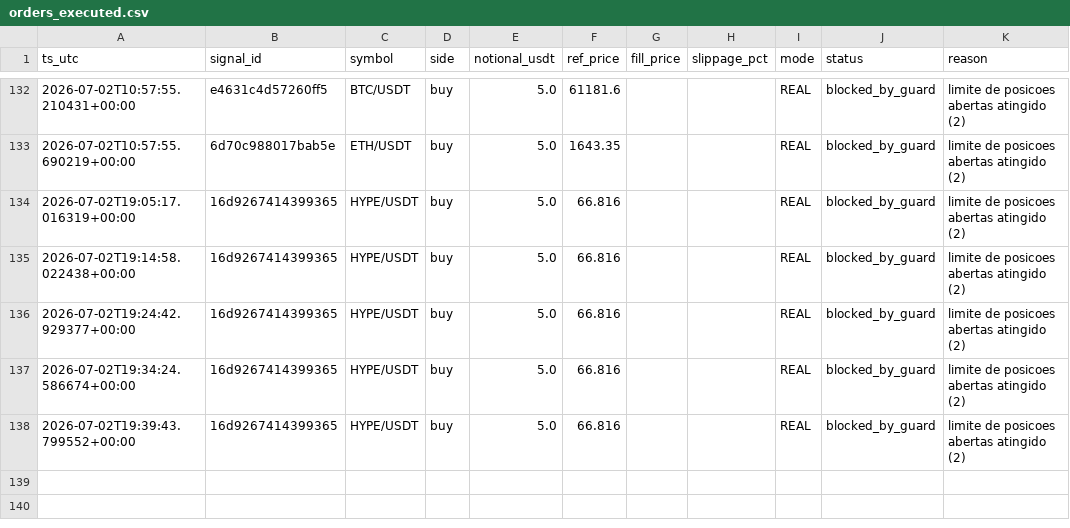
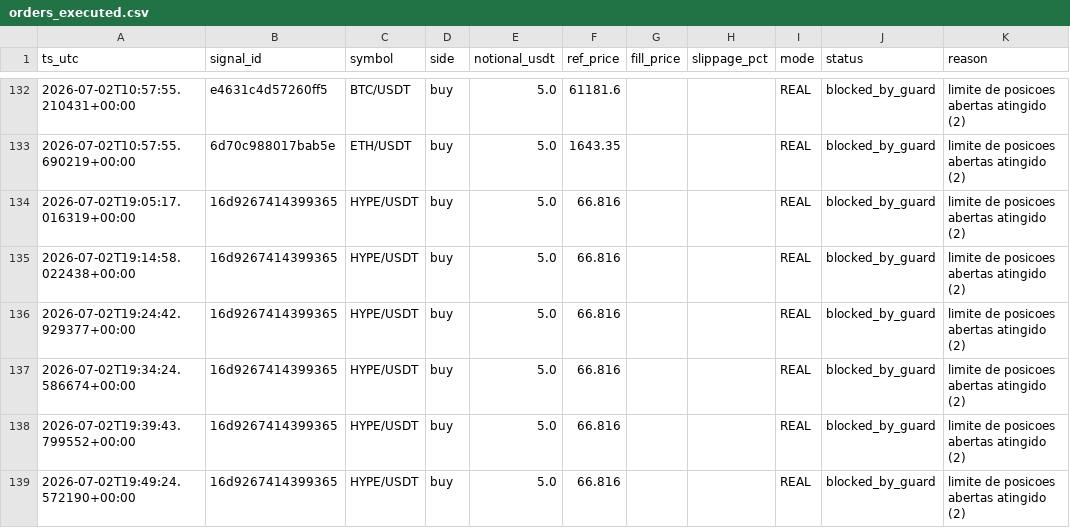
Before and after one commit to neliocastro/crypto-signal-bot, a CSV file: state/orders_executed.csv, drawn as a sheet; only a part is shown, gaps mark what is left out; the diff names each change by its address in the sheet, - before the commit and + after, or states it on an @@ line.

```diff
--- a/state/orders_executed.csv
+++ b/state/orders_executed.csv
+row 139: 2026-07-02T19:49:24.572190+00:00 | 16d9267414399365 | HYPE/USDT | buy | 5.0 | 66.816 |  |  | REAL | blocked_by_guard | limite de posicoes abertas atingido (2)
```
Also changed, not shown: 2 other files.
